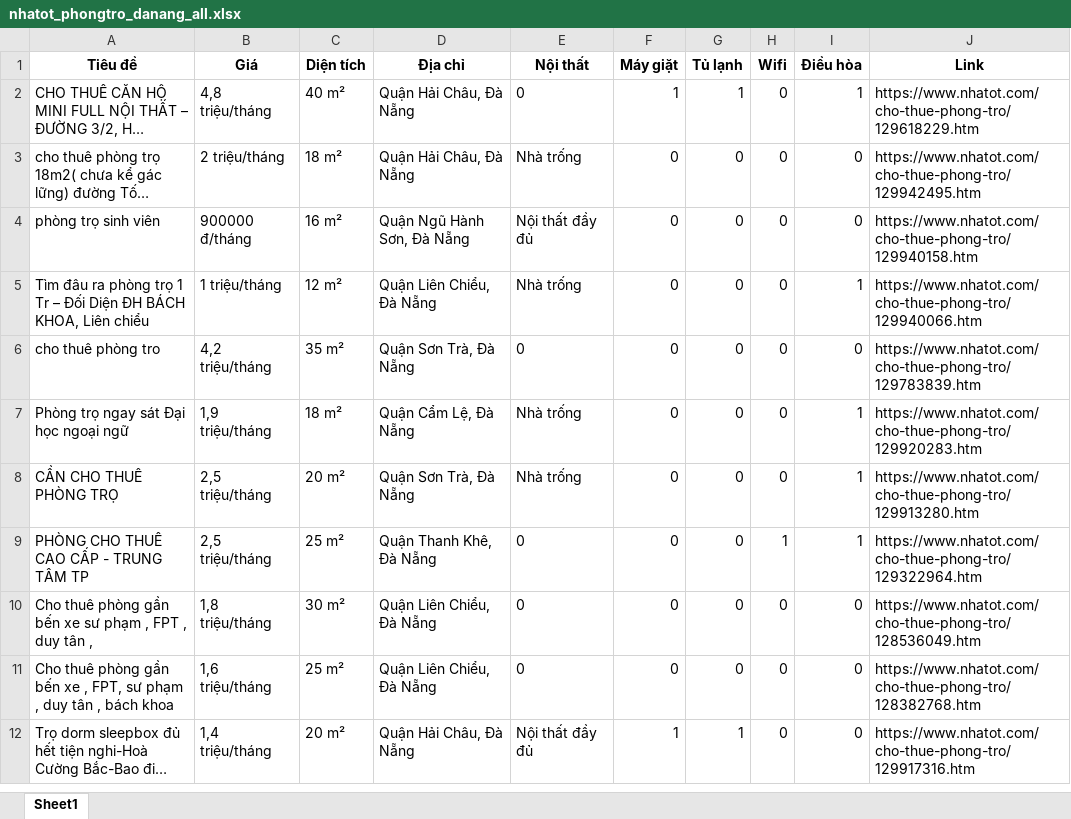
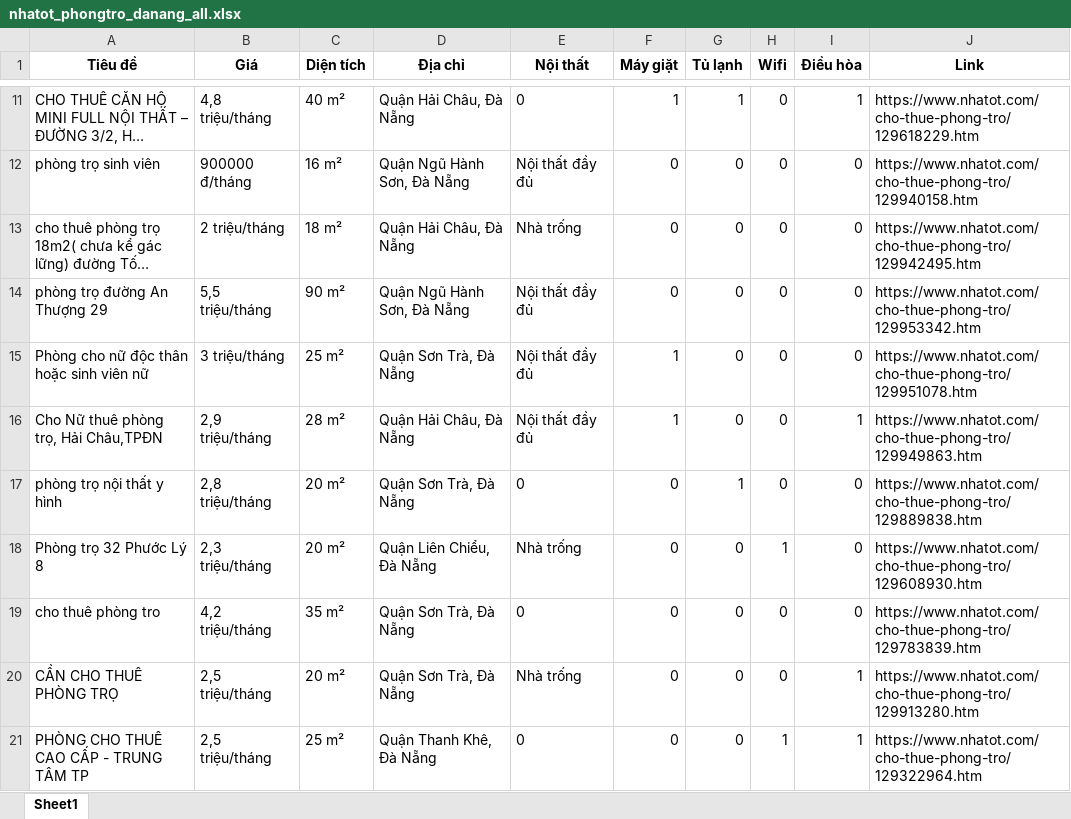
Before and after one commit to 5ude-k/c-o-d-li-u-ph-ng-tr-, an Excel workbook: nhatot_phongtro_danang_all.xlsx, sheet Sheet1, drawn as a sheet; only a part is shown, gaps mark what is left out; the shorter side is filled out with more unchanged rows; long unchanged cells end in …; values as stored, in another font and other column widths than the file's, no borders; removed rows and columns are numbered as before the commit, all else as after; the diff covers the shown part only; the diff names each change by its address in the sheet, - before the commit and + after, or states it on an @@ line.

```diff
--- a/nhatot_phongtro_danang_all.xlsx (sheet Sheet1)
+++ b/nhatot_phongtro_danang_all.xlsx (sheet Sheet1)
+row 12: phòng trọ sinh viên | 900000 đ/tháng | 16 m² | Quận Ngũ Hành Sơn, Đà Nẵng | Nội thất đầy đủ | 0 | 0 | 0 | 0 | https://www.nhatot.com/cho-thue-phong-tro/129940158.htm
-A14 (Tiêu đề): phòng trọ sinh viên
+A14 (Tiêu đề): phòng trọ đường An Thượng 29
-B14 (Giá): 900000 đ/tháng
+B14 (Giá): 5,5 triệu/tháng
-C14 (Diện tích): 16 m²
+C14 (Diện tích): 90 m²
-J14 (Link): https://www.nhatot.com/cho-thue-phong-tro/129940158.htm
+J14 (Link): https://www.nhatot.com/cho-thue-phong-tro/129953342.htm
+row 15: Phòng cho nữ độc thân hoặc sinh viên nữ | 3 triệu/tháng | 25 m² | Quận Sơn Trà, Đà Nẵng | Nội thất đầy đủ | 1 | 0 | 0 | 0 | https://www.nhatot.com/cho-thue-phong-tro/129951078.htm
+row 16: Cho Nữ thuê phòng trọ, Hải Châu,TPĐN | 2,9 triệu/tháng | 28 m² | Quận Hải Châu, Đà Nẵng | Nội thất đầy đủ | 1 | 0 | 0 | 1 | https://www.nhatot.com/cho-thue-phong-tro/129949863.htm
@@ row 45 moved to row 17: phòng trọ nội thất y hình @@
-A18 (Tiêu đề): Tìm đâu ra phòng trọ 1 Tr – Đối Diện ĐH BÁCH KHOA, Liên chiểu
+A18 (Tiêu đề): Phòng trọ 32 Phước Lý 8
-B18 (Giá): 1 triệu/tháng
+B18 (Giá): 2,3 triệu/tháng
-C18 (Diện tích): 12 m²
+C18 (Diện tích): 20 m²
-H18 (Wifi): 0
+H18 (Wifi): 1
-I18 (Điều hòa): 1
+I18 (Điều hòa): 0
-J18 (Link): https://www.nhatot.com/cho-thue-phong-tro/129940066.htm
+J18 (Link): https://www.nhatot.com/cho-thue-phong-tro/129608930.htm
-row 7: Phòng trọ ngay sát Đại học ngoại ngữ | 1,9 triệu/tháng | 18 m² | Quận Cẩm Lệ, Đà Nẵng | Nhà trống | 0 | 0 | 0 | 1 | https://www.nhatot.com/cho-thue-phong-tro/129920283.htm
```
Also changed, not shown: 7 added rows, 14 removed rows, 2 moved rows and 4 edited cells elsewhere in this sheet, 3 other files.
